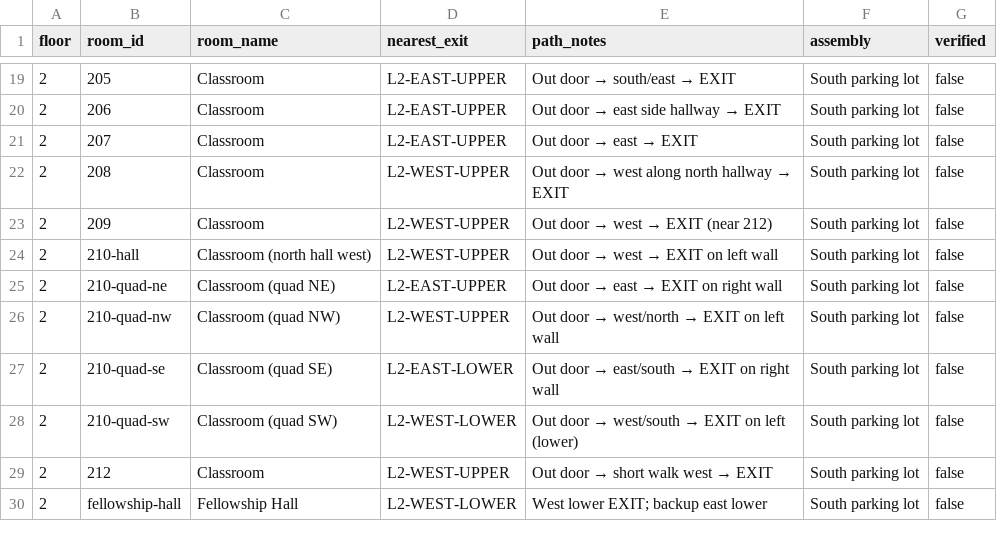
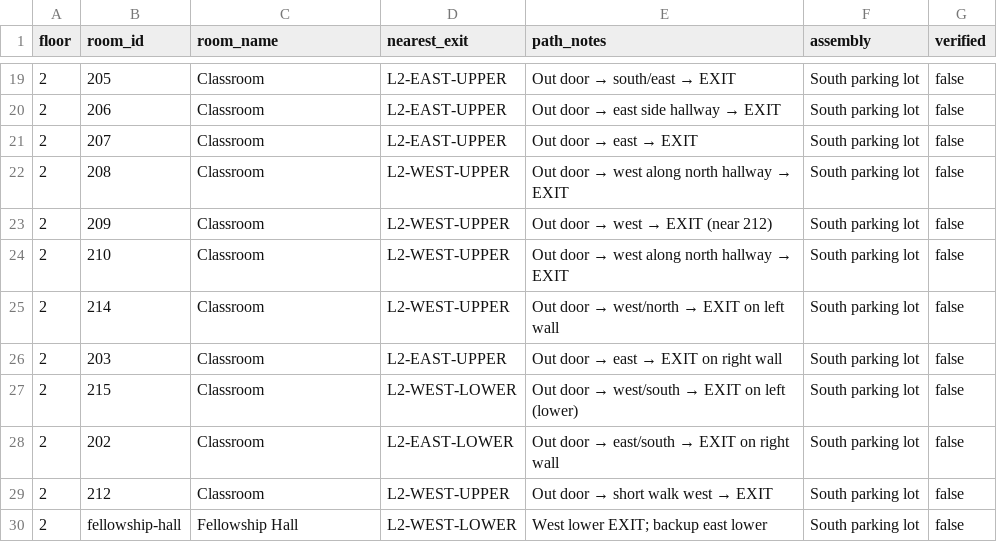
Before and after one commit to BadBraddA1/arnold-emergency, a CSV file: data/room-routes.csv, drawn as a sheet; only a part is shown, gaps mark what is left out.

```diff
--- a/data/room-routes.csv
+++ b/data/room-routes.csv
@@ -23,7 +23,7 @@ floor,room_id,room_name,nearest_exit,path_notes,assembly,verified
 2,209,Classroom,L2-WEST-UPPER,Out door → west → EXIT (near 212),South parking lot,false
-2,210-hall,Classroom (north hall west),L2-WEST-UPPER,Out door → west → EXIT on left wall,South parking lot,false
-2,210-quad-ne,Classroom (quad NE),L2-EAST-UPPER,Out door → east → EXIT on right wall,South parking lot,false
-2,210-quad-nw,Classroom (quad NW),L2-WEST-UPPER,Out door → west/north → EXIT on left wall,South parking lot,false
-2,210-quad-se,Classroom (quad SE),L2-EAST-LOWER,Out door → east/south → EXIT on right wall,South parking lot,false
-2,210-quad-sw,Classroom (quad SW),L2-WEST-LOWER,Out door → west/south → EXIT on left (lower),South parking lot,false
+2,210,Classroom,L2-WEST-UPPER,Out door → west along north hallway → EXIT,South parking lot,false
+2,214,Classroom,L2-WEST-UPPER,Out door → west/north → EXIT on left wall,South parking lot,false
+2,203,Classroom,L2-EAST-UPPER,Out door → east → EXIT on right wall,South parking lot,false
+2,215,Classroom,L2-WEST-LOWER,Out door → west/south → EXIT on left (lower),South parking lot,false
+2,202,Classroom,L2-EAST-LOWER,Out door → east/south → EXIT on right wall,South parking lot,false
 2,212,Classroom,L2-WEST-UPPER,Out door → short walk west → EXIT,South parking lot,false
```
Also changed, not shown: 11 other files.
